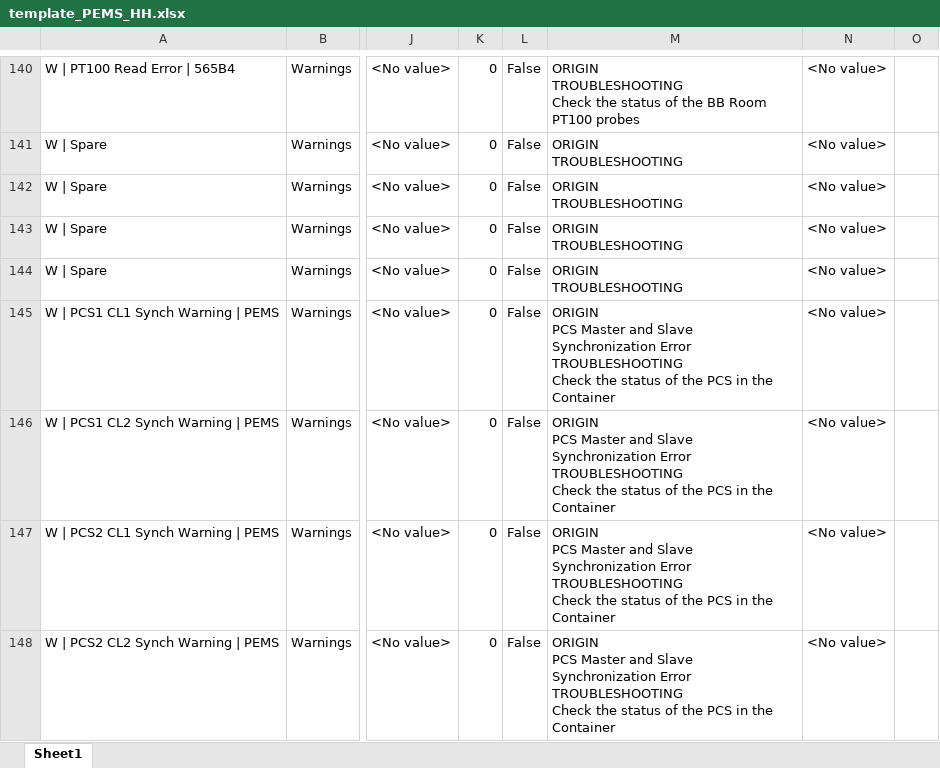
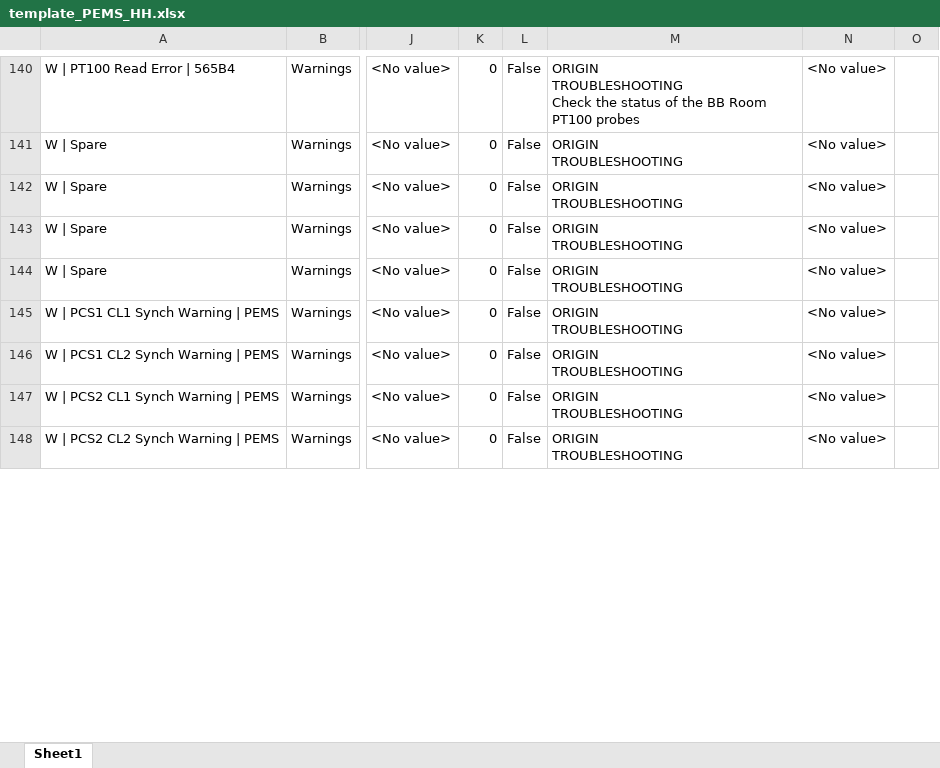
Before and after one commit to accordingtojim/Alarm_automation_PI, an Excel workbook: template_excel/template_PEMS_HH.xlsx, sheet Sheet1, drawn as a sheet; only a part is shown, gaps mark what is left out; values as stored, in another font and other column widths than the file's, no borders; conditional formats not drawn; ↵ is a line break in a cell; the diff covers the shown part only; the diff names each change by its address in the sheet, - before the commit and + after, or states it on an @@ line.

```diff
--- a/template_excel/template_PEMS_HH.xlsx (sheet Sheet1)
+++ b/template_excel/template_PEMS_HH.xlsx (sheet Sheet1)
-M145:M148: ORIGIN ↵ PCS Master and Slave Synchronization Error ↵ TROUBLESHOOTING ↵ Check the status of the PCS in the Container
+M145:M148: ORIGIN ↵ TROUBLESHOOTING
```
Also changed, not shown: 7 edited cells elsewhere in this sheet, template_excel/template_HVAC_EH05.xlsx, template_excel/template_PEMS_EH05.xlsx, 29 other files.
